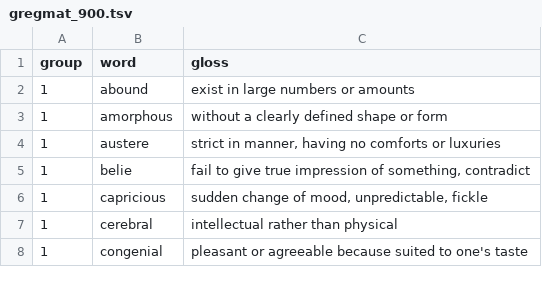
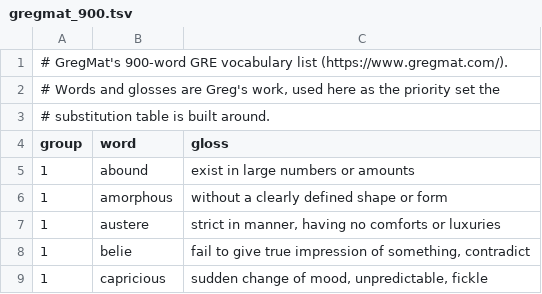
Before and after one commit to pu-suo/complexity-injector, a TSV file: data/inventory/gregmat_900.tsv, drawn as a sheet; only a part is shown; the shorter side is filled out with more unchanged rows.

Commit message:
Credit GregMat, bolder icon, clearer script names
- Attribute the 900-word GRE vocabulary to GregMat in the README and in the
  data file itself, so the credit travels with the list rather than living only
  in documentation. Readers updated to skip the new header.
- Icon redrawn to fill ~95% of the canvas; the previous version used about 60%
  and read as small in the toolbar. README now shows one icon, not a size sheet.
- overnight.py -> model_selection.py, and its docstring describes what it does
  rather than when it was run.
- Remove placeholder .gitkeep files.

```diff
--- a/data/inventory/gregmat_900.tsv
+++ b/data/inventory/gregmat_900.tsv
@@ -1 +1,4 @@
+# GregMat's 900-word GRE vocabulary list (https://www.gregmat.com/).
+# Words and glosses are Greg's work, used here as the priority set the
+# substitution table is built around.
 group	word	gloss
```
Also changed, not shown: 15 other files.
